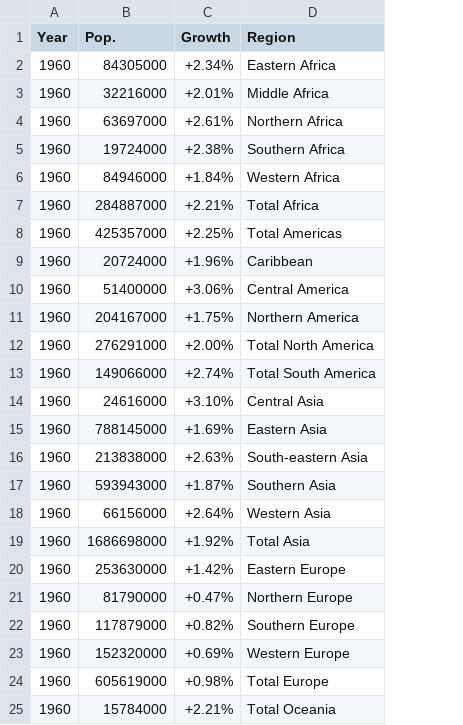
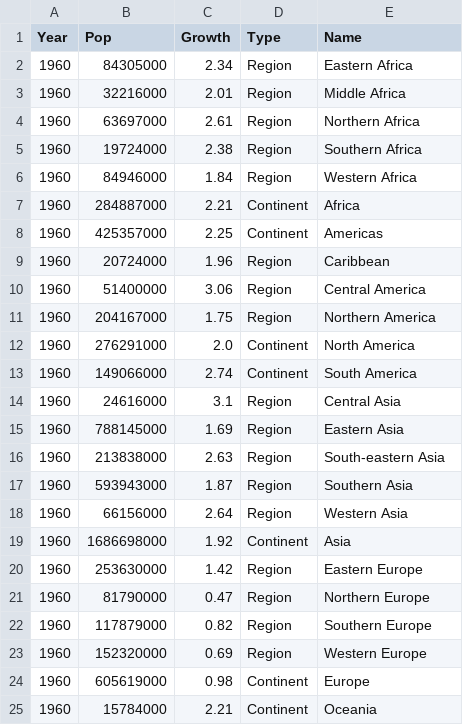
Before and after one commit to kristianhnielsen/intro-to-programming-exam-project, a CSV file: 1960.csv, drawn as a sheet; only a part is shown; addresses are those after the commit; the diff covers the shown part only; the diff names each change by its address in the sheet, - before the commit and + after, or states it on an @@ line.

```diff
--- a/1960.csv
+++ b/1960.csv
+column D (Type), rows 2-25: Region | Region | Region | Region | Region | Continent | Continent | Region | Region | Region | Continent | Continent | Region | Region | Region | Region | Region | Continent | Region | Region | Region | Region | Continent | Continent
-B1: Pop.
+B1: Pop
-E1: Region
+E1: Name
-C2 (Growth): +2.34%
+C2 (Growth): 2.34
-C3 (Growth): +2.01%
+C3 (Growth): 2.01
-C4 (Growth): +2.61%
+C4 (Growth): 2.61
-C5 (Growth): +2.38%
+C5 (Growth): 2.38
-C6 (Growth): +1.84%
+C6 (Growth): 1.84
-C7 (Growth): +2.21%
+C7 (Growth): 2.21
-E7 (Name): Total Africa
+E7 (Name): Africa
-C8 (Growth): +2.25%
+C8 (Growth): 2.25
-E8 (Name): Total Americas
+E8 (Name): Americas
-C9 (Growth): +1.96%
+C9 (Growth): 1.96
-C10 (Growth): +3.06%
+C10 (Growth): 3.06
-C11 (Growth): +1.75%
+C11 (Growth): 1.75
-C12 (Growth): +2.00%
+C12 (Growth): 2.0
-E12 (Name): Total North America
+E12 (Name): North America
-C13 (Growth): +2.74%
+C13 (Growth): 2.74
-E13 (Name): Total South America
+E13 (Name): South America
-C14 (Growth): +3.10%
+C14 (Growth): 3.1
-C15 (Growth): +1.69%
+C15 (Growth): 1.69
-C16 (Growth): +2.63%
+C16 (Growth): 2.63
-C17 (Growth): +1.87%
+C17 (Growth): 1.87
-C18 (Growth): +2.64%
+C18 (Growth): 2.64
-C19 (Growth): +1.92%
+C19 (Growth): 1.92
-E19 (Name): Total Asia
+E19 (Name): Asia
-C20 (Growth): +1.42%
+C20 (Growth): 1.42
-C21 (Growth): +0.47%
+C21 (Growth): 0.47
-C22 (Growth): +0.82%
+C22 (Growth): 0.82
-C23 (Growth): +0.69%
+C23 (Growth): 0.69
-C24 (Growth): +0.98%
+C24 (Growth): 0.98
-E24 (Name): Total Europe
+E24 (Name): Europe
-C25 (Growth): +2.21%
+C25 (Growth): 2.21
-E25 (Name): Total Oceania
+E25 (Name): Oceania
```
Also changed, not shown: 2 edited cells elsewhere in this file, 1970.csv, 1980.csv, 9 other files.
